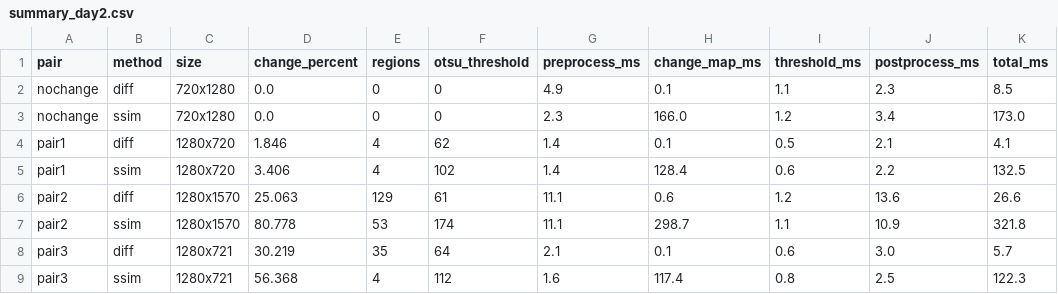
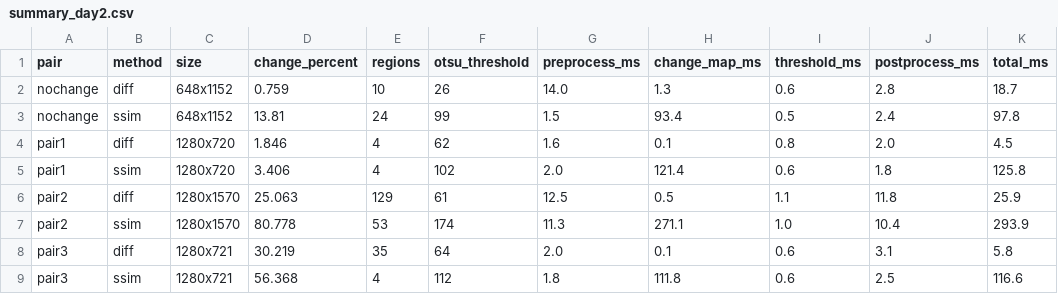
Before and after one commit to anshhgottacode/change-detection-app, a CSV file: report_assets/day2/data/summary_day2.csv, drawn as a sheet.

```diff
--- a/report_assets/day2/data/summary_day2.csv
+++ b/report_assets/day2/data/summary_day2.csv
@@ -1,9 +1,9 @@
 pair,method,size,change_percent,regions,otsu_threshold,preprocess_ms,change_map_ms,threshold_ms,postprocess_ms,total_ms
-nochange,diff,720x1280,0.0,0,0,4.9,0.1,1.1,2.3,8.5
-nochange,ssim,720x1280,0.0,0,0,2.3,166.0,1.2,3.4,173.0
-pair1,diff,1280x720,1.846,4,62,1.4,0.1,0.5,2.1,4.1
-pair1,ssim,1280x720,3.406,4,102,1.4,128.4,0.6,2.2,132.5
-pair2,diff,1280x1570,25.063,129,61,11.1,0.6,1.2,13.6,26.6
-pair2,ssim,1280x1570,80.778,53,174,11.1,298.7,1.1,10.9,321.8
-pair3,diff,1280x721,30.219,35,64,2.1,0.1,0.6,3.0,5.7
-pair3,ssim,1280x721,56.368,4,112,1.6,117.4,0.8,2.5,122.3
+nochange,diff,648x1152,0.759,10,26,14.0,1.3,0.6,2.8,18.7
+nochange,ssim,648x1152,13.81,24,99,1.5,93.4,0.5,2.4,97.8
+pair1,diff,1280x720,1.846,4,62,1.6,0.1,0.8,2.0,4.5
+pair1,ssim,1280x720,3.406,4,102,2.0,121.4,0.6,1.8,125.8
+pair2,diff,1280x1570,25.063,129,61,12.5,0.5,1.1,11.8,25.9
+pair2,ssim,1280x1570,80.778,53,174,11.3,271.1,1.0,10.4,293.9
+pair3,diff,1280x721,30.219,35,64,2.0,0.1,0.6,3.1,5.8
+pair3,ssim,1280x721,56.368,4,112,1.8,111.8,0.6,2.5,116.6
```
Also changed, not shown: report_assets/day2/data/fig5_stats.csv, report_assets/day2/data/sweep_results.csv, 28 other files.
